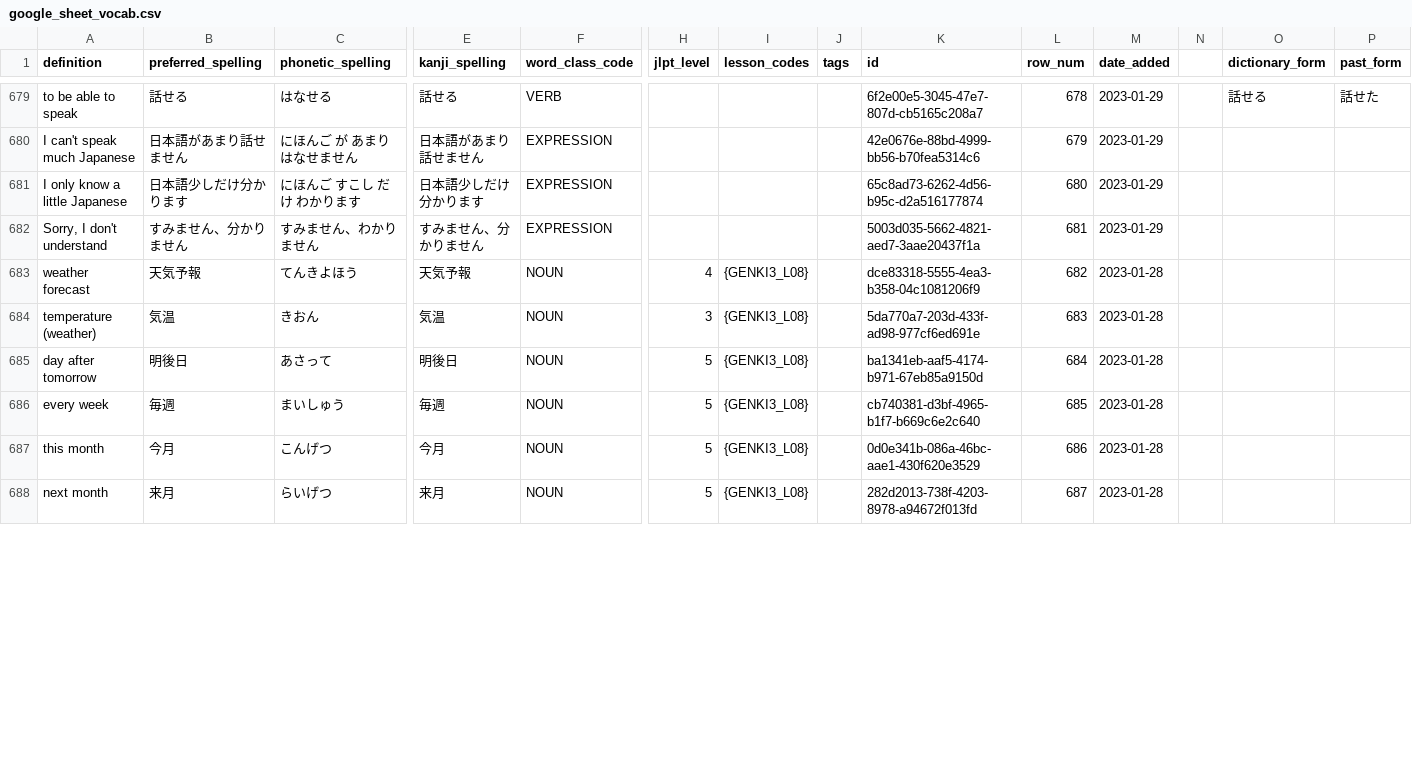
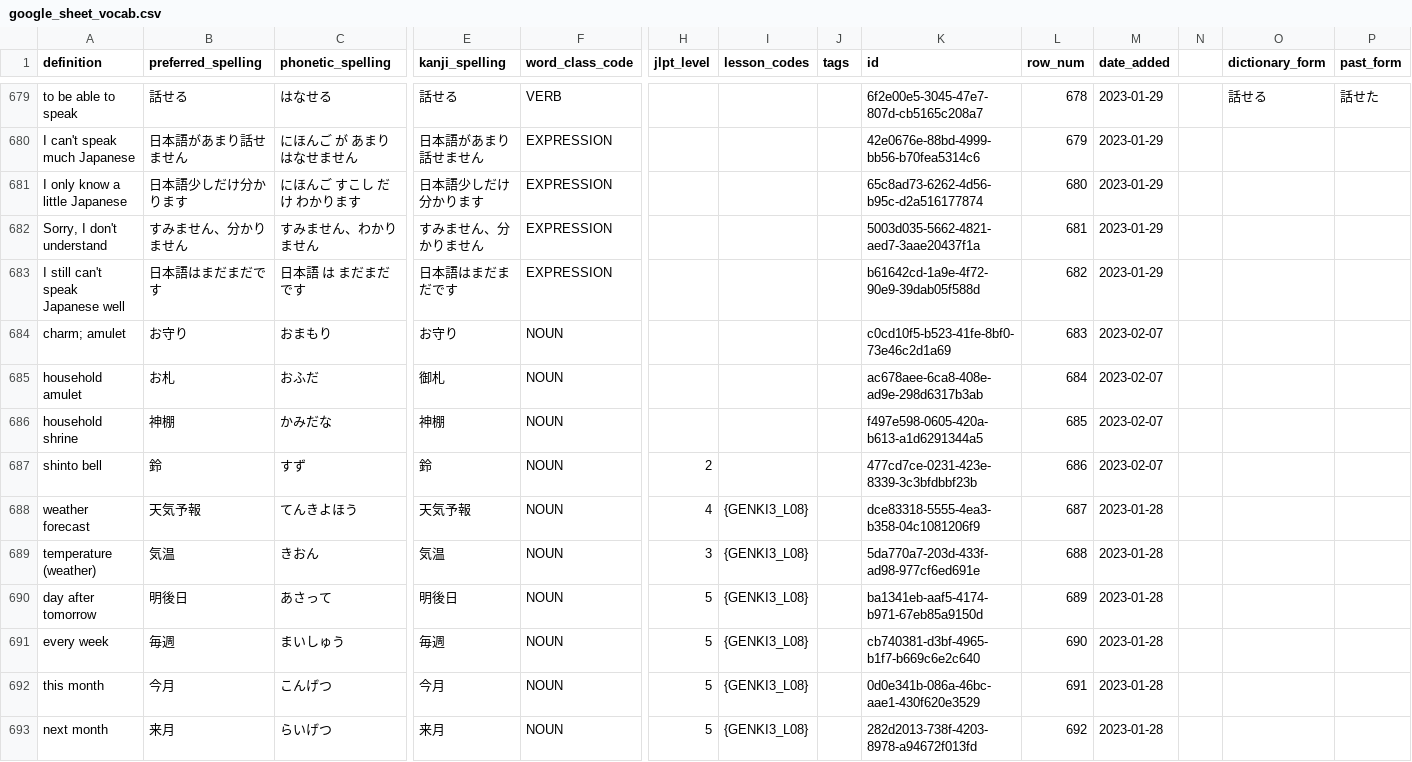
Before and after one commit to paploo/goi, a CSV file: files/google_sheet_vocab.csv, drawn as a sheet; only a part is shown, gaps mark what is left out; addresses are those after the commit; rows hold the shown columns only; the diff covers the shown part only; the diff names each change by its address in the sheet, - before the commit and + after, or states it on an @@ line.

```diff
--- a/files/google_sheet_vocab.csv
+++ b/files/google_sheet_vocab.csv
+row 683: I still can't speak Japanese well | 日本語はまだまだです | 日本語 は まだまだ です | 日本語はまだまだです | EXPRESSION |  |  |  | b61642cd-1a9e-4f72-90e9-39dab05f588d | 682 | 2023-01-29
+row 684: charm; amulet | お守り | おまもり | お守り | NOUN |  |  |  | c0cd10f5-b523-41fe-8bf0-73e46c2d1a69 | 683 | 2023-02-07
+row 685: household amulet | お札 | おふだ | 御札 | NOUN |  |  |  | ac678aee-6ca8-408e-ad9e-298d6317b3ab | 684 | 2023-02-07
+row 686: household shrine | 神棚 | かみだな | 神棚 | NOUN |  |  |  | f497e598-0605-420a-b613-a1d6291344a5 | 685 | 2023-02-07
+row 687: shinto bell | 鈴 | すず | 鈴 | NOUN | 2 |  |  | 477cd7ce-0231-423e-8339-3c3bfdbbf23b | 686 | 2023-02-07
-L688 (row_num): 682
+L688 (row_num): 687
-L689 (row_num): 683
+L689 (row_num): 688
-L690 (row_num): 684
+L690 (row_num): 689
-L691 (row_num): 685
+L691 (row_num): 690
-L692 (row_num): 686
+L692 (row_num): 691
-L693 (row_num): 687
+L693 (row_num): 692
```
Also changed, not shown: 1 added row and 14 edited cells elsewhere in this file, files/anki.csv, files/日本語 Vocab - Vocab.csv, 1 other file.
